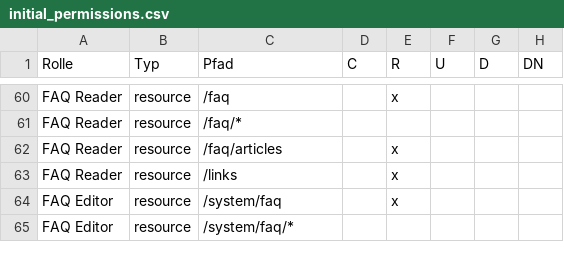
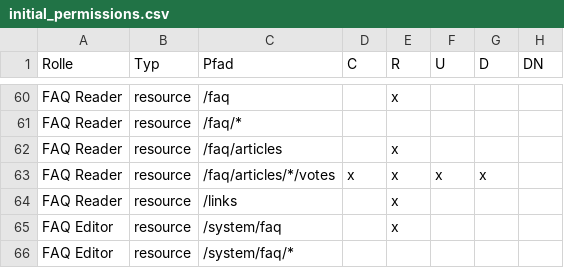
Before and after one commit to mtechag/kix-backend, a CSV file: var/packagesetup/initial_permissions.csv, drawn as a sheet; only a part is shown, gaps mark what is left out; the diff names each change by its address in the sheet, - before the commit and + after, or states it on an @@ line.

Commit message:
KIX2018-2486: extended permissions to allow permission expansion if user has READ on parent resource

```diff
--- a/var/packagesetup/initial_permissions.csv
+++ b/var/packagesetup/initial_permissions.csv
+row 63: FAQ Reader | resource | /faq/articles/*/votes | x | x | x | x
```
Also changed, not shown: 2 other files.
